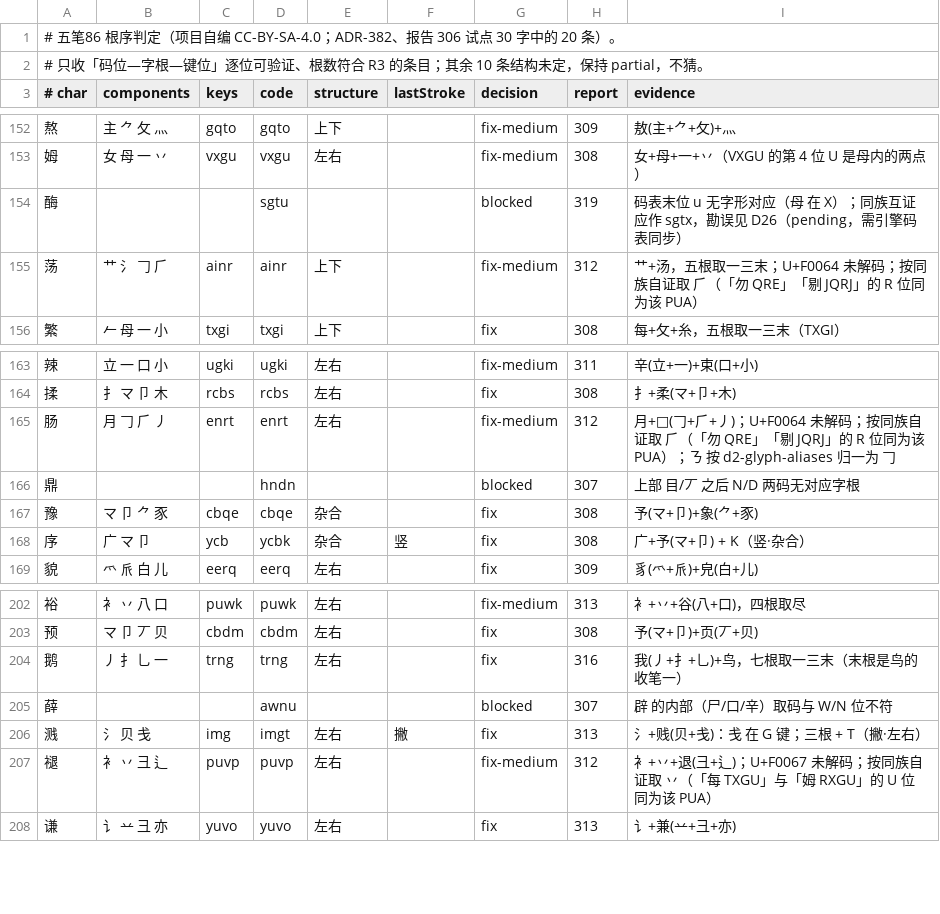
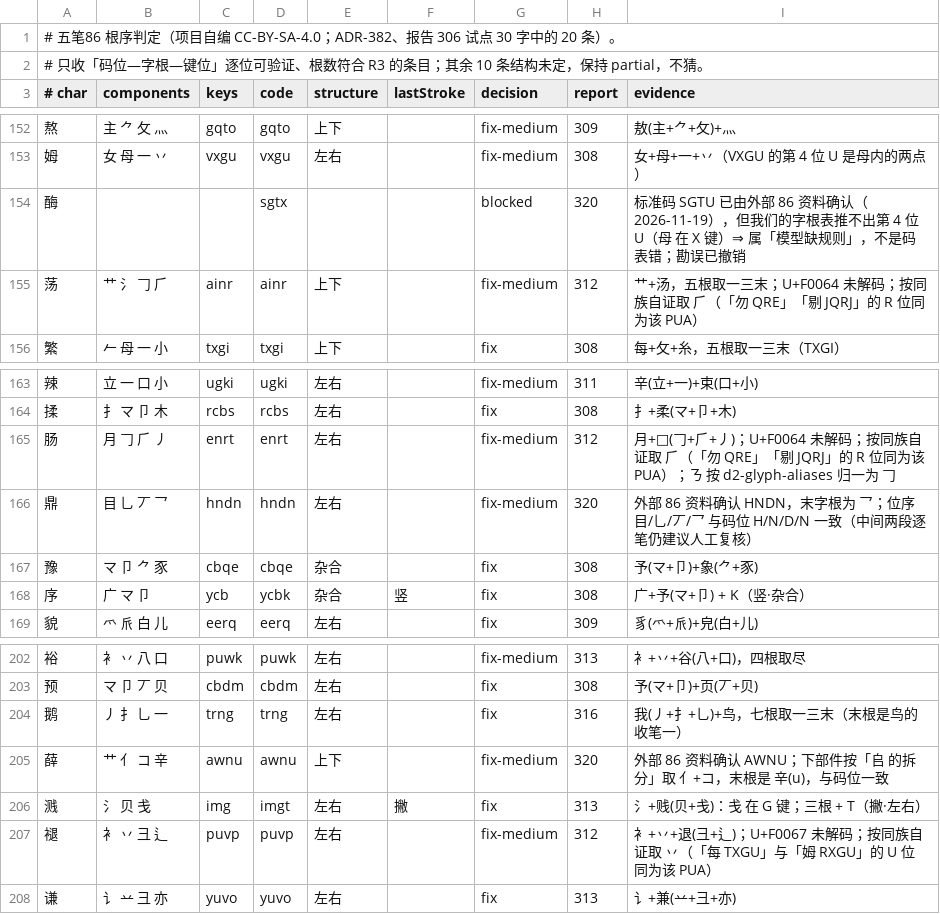
Before and after one commit to EasyIndie/EasyInputMethod, a TSV file: data/learning/wubi86-root-order.tsv, drawn as a sheet; only a part is shown, gaps mark what is left out.

Commit message:
fix(b0): withdraw the 酶 errata - external 86 references confirm SGTU (99.95%)
The user supplied 86-edition references (root charts plus code lookups) that
confirm all three remaining codes: 鼎 HNDN, 薛 AWNU, 酶 SGTU.

That inverts one of my earlier calls:

- 酶: the family-consistency argument (每/海/梅/悔/霉 -> sgtx) was a **false
  positive**. SGTU is the standard code, so the real gap is a missing rule in
  our decomposition model (母 sits on X, yet the code's 4th slot is U), not a
  table typo. The errata row is now `withdrawn` with the reason recorded, the
  engine table is regenerated back to sgtu (errata_applied = 0), and 酶 goes
  back to blocked with the sharper explanation
- 薛: AWNU is right and the lower part is not 辟 but 𠂤 split into 亻(w)+コ(n),
  ending on 辛(u) - now fix-medium
- 鼎: HNDN is right with 乛 as the final root, so 目/乚/丆/乛 lines up with
  H/N/D/U positions - now fix-medium

Method lesson promoted into ADR-384: same-family consistency can only put a
candidate in `pending`; `active` needs external documentation. Withdrawn rows
stay in the table so the same false positive cannot be "rediscovered".

Coverage 99.9% -> 99.95% (3,753 / 3,755), only 酶 left (model gap).

Signed-off-by: wangzhizhou <824219521@qq.com>

```diff
--- a/data/learning/wubi86-root-order.tsv
+++ b/data/learning/wubi86-root-order.tsv
@@ -153,3 +153,3 @@
 姆	女 母 一 丷	vxgu	vxgu	左右		fix-medium	308	女+母+一+丷（VXGU 的第 4 位 U 是母内的两点）
-酶			sgtu			blocked	319	码表末位 u 无字形对应（母 在 X）；同族互证应作 sgtx，勘误见 D26（pending，需引擎码表同步）
+酶			sgtx			blocked	320	标准码 SGTU 已由外部 86 资料确认（2026-11-19），但我们的字根表推不出第 4 位 U（母 在 X 键）⇒ 属「模型缺规则」，不是码表错；勘误已撤销
 荡	艹 氵 𠃌 ⺁	ainr	ainr	上下		fix-medium	312	艹+汤，五根取一三末；U+F0064 未解码；按同族自证取 ⺁（「勿 QRE」「剔 JQRJ」的 R 位同为该 PUA）
@@ -165,3 +165,3 @@
 肠	月 𠃌 ⺁ 丿	enrt	enrt	左右		fix-medium	312	月+𠃓(𠃌+⺁+丿)；U+F0064 未解码；按同族自证取 ⺁（「勿 QRE」「剔 JQRJ」的 R 位同为该 PUA）；ㄋ 按 d2-glyph-aliases 归一为 𠃌
-鼎			hndn			blocked	307	上部 目/丆 之后 N/D 两码无对应字根
+鼎	目 乚 丆 乛	hndn	hndn	左右		fix-medium	320	外部 86 资料确认 HNDN，末字根为 乛；位序 目/乚/丆/乛 与码位 H/N/D/N 一致（中间两段逐笔仍建议人工复核）
 豫	マ 卩 ⺈ 豕	cbqe	cbqe	杂合		fix	308	予(マ+卩)+象(⺈+豕)
@@ -204,3 +204,3 @@
 鹅	丿 扌 乚 一	trng	trng	左右		fix	316	我(丿+扌+乚)+鸟，七根取一三末（末根是鸟的收笔一）
-薛			awnu			blocked	307	辟 的内部（尸/口/辛）取码与 W/N 位不符
+薛	艹 亻 コ 辛	awnu	awnu	上下		fix-medium	320	外部 86 资料确认 AWNU；下部件按「𠂤 的拆分」取 亻+コ，末根是 辛(u)，与码位一致
 溅	氵 贝 戋	img	imgt	左右	撇	fix	313	氵+贱(贝+戋)：戋 在 G 键；三根 + T（撇·左右）
```
Also changed, not shown: data/generated/B0-runtime.tsv, data/generated/wubi86-core.tsv, 15 other files.
